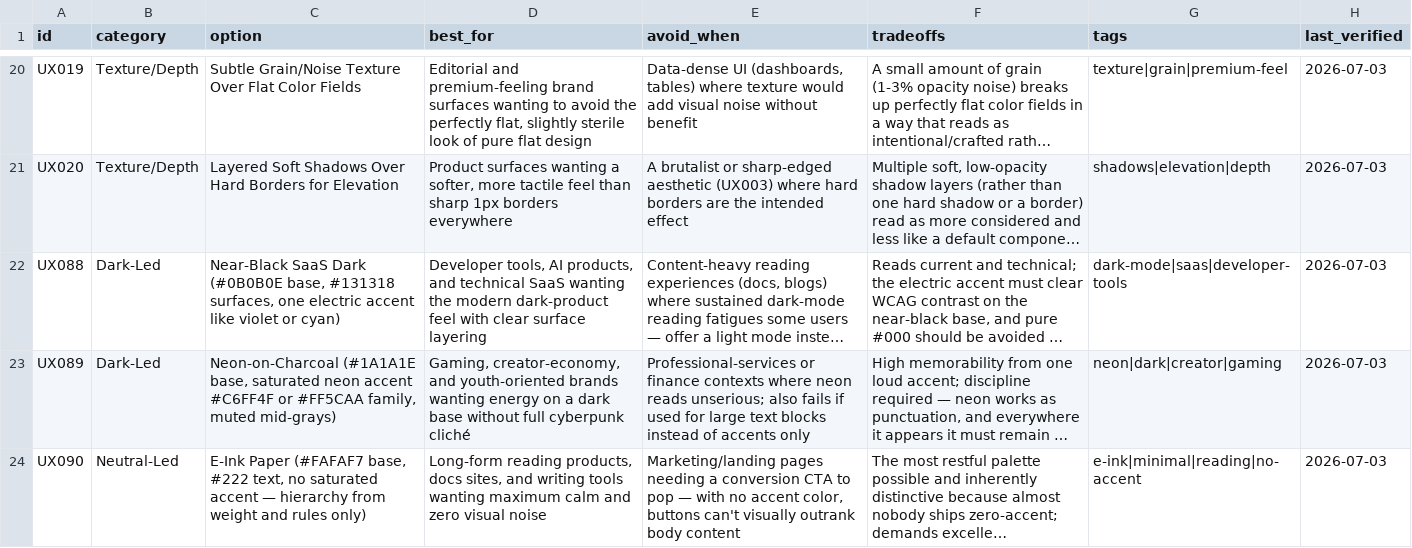
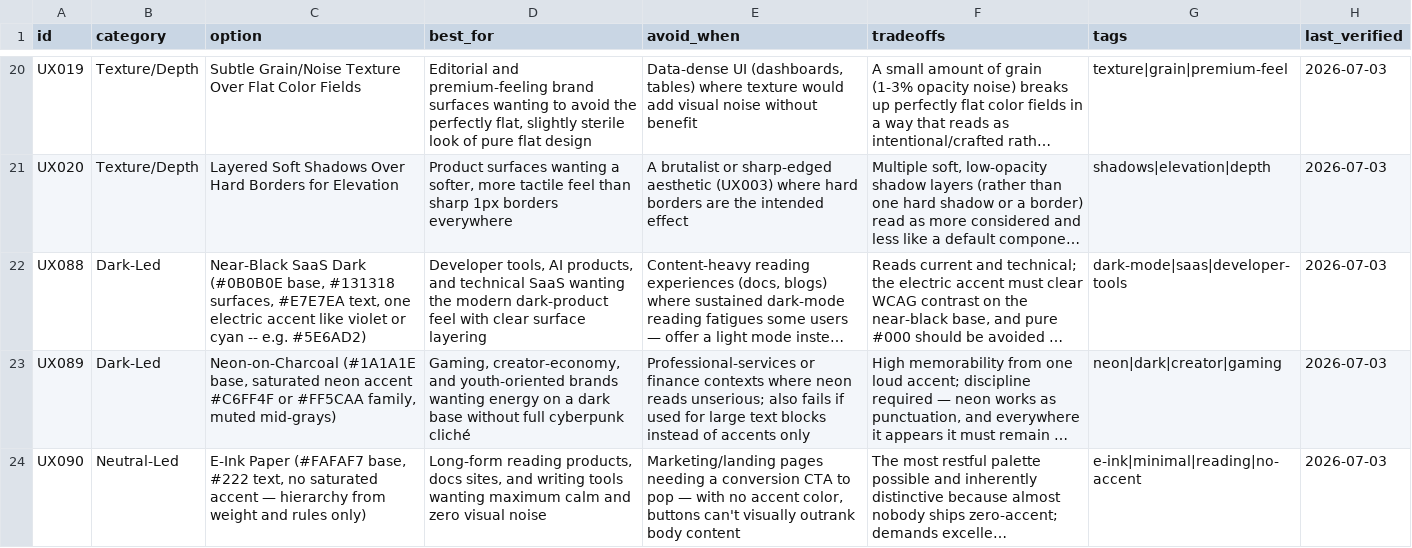
Before and after one commit to 0x61A/fullstack-pro-max, a CSV file: data/ui-ux/colors.csv, drawn as a sheet; only a part is shown, gaps mark what is left out; long unchanged cells end in …; the diff names each change by its address in the sheet, - before the commit and + after, or states it on an @@ line.

```diff
--- a/data/ui-ux/colors.csv
+++ b/data/ui-ux/colors.csv
-C22 (option): …#131318 surfaces, one electric accent like violet or cyan)
+C22 (option): …#131318 surfaces, #E7E7EA text, one electric accent like violet or cyan -- e.g. #5E6AD2)
```
Also changed, not shown: data/ui-ux/component-libraries.csv, 21 other files.
